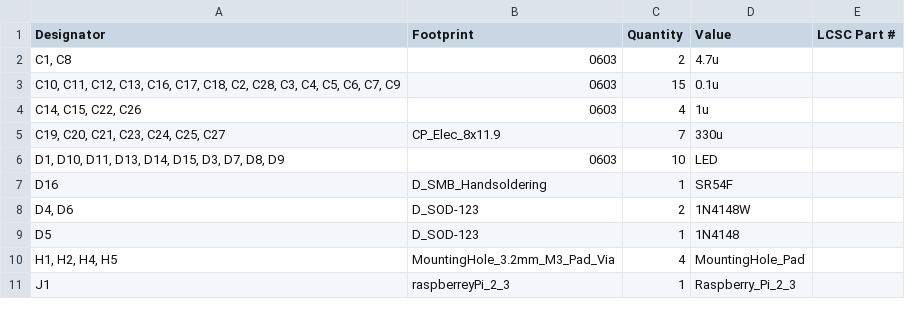
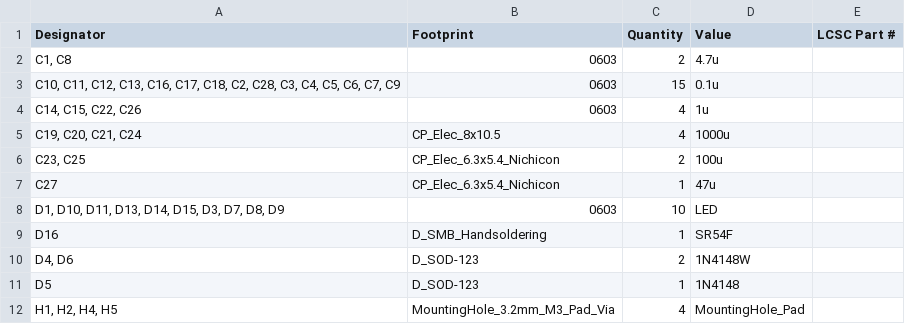
Before and after one commit to Rione/ssl-Circuit, a CSV file: 2024/MainBoard/MainBoard_V5.1/MainBoard/production/bom.csv, drawn as a sheet; only a part is shown; the shorter side is filled out with more unchanged rows; removed rows and columns are numbered as before the commit, all else as after; the diff names each change by its address in the sheet, - before the commit and + after, or states it on an @@ line.

```diff
--- a/2024/MainBoard/MainBoard_V5.1/MainBoard/production/bom.csv
+++ b/2024/MainBoard/MainBoard_V5.1/MainBoard/production/bom.csv
-row 5: C19, C20, C21, C23, C24, C25, C27 | CP_Elec_8x11.9 | 7 | 330u
+row 5: C19, C20, C21, C24 | CP_Elec_8x10.5 | 4 | 1000u
+row 6: C23, C25 | CP_Elec_6.3x5.4_Nichicon | 2 | 100u
+row 7: C27 | CP_Elec_6.3x5.4_Nichicon | 1 | 47u
```
Also changed, not shown: 2024/MainBoard/MainBoard_V5.1/MainBoard/production/positions.csv, 18 other files.
